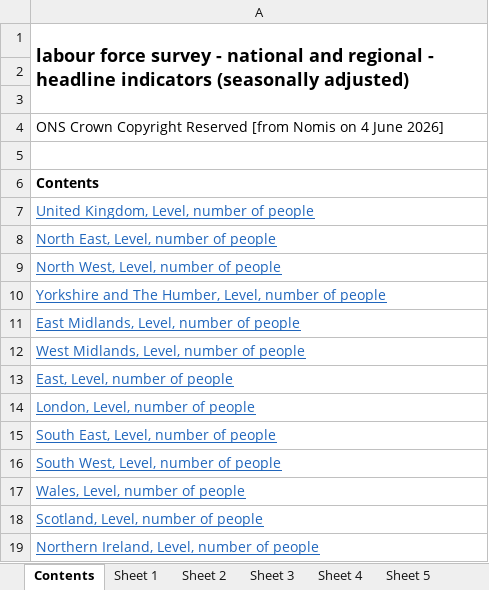
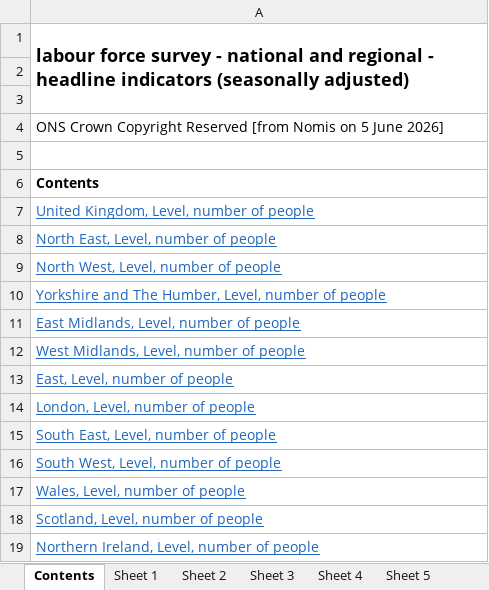
Before and after one commit to SGM-Econ/Regional-Labour-Market, an Excel workbook: data/nomis_latest.xlsx, sheet Contents, drawn as a sheet; values as stored, in another font and other column widths than the file's, no borders; the diff names each change by its address in the sheet, - before the commit and + after, or states it on an @@ line.

```diff
--- a/data/nomis_latest.xlsx (sheet Contents)
+++ b/data/nomis_latest.xlsx (sheet Contents)
-A4: …Nomis on 4 June 2026]
+A4: …Nomis on 5 June 2026]
```
Also changed, not shown: sheet Sheet 13, sheet Sheet 11, sheet Sheet 2, sheet Sheet 10, sheet Sheet 5, sheet Sheet 12, 7 more sheets.
